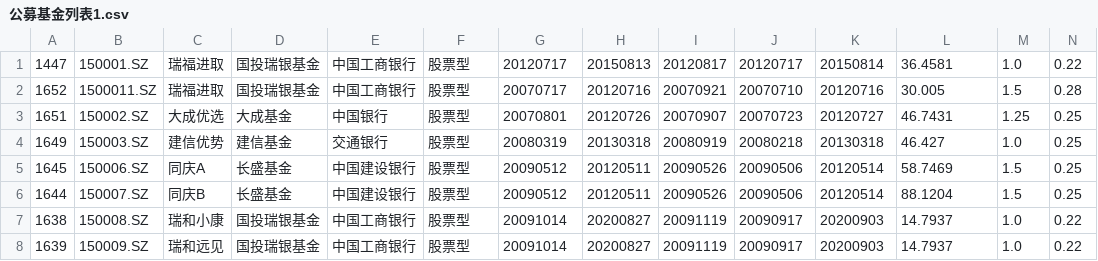
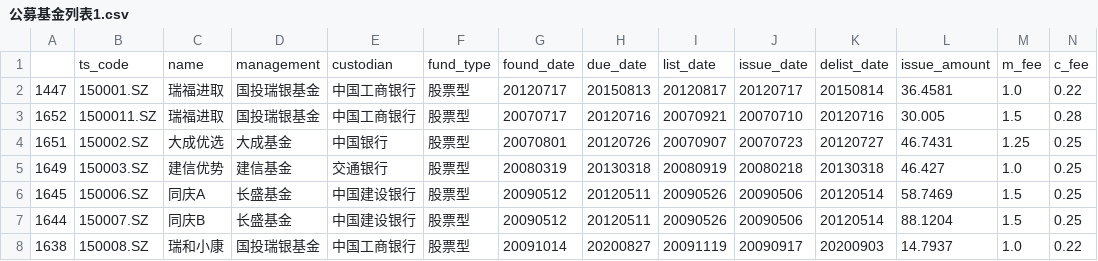
Before and after one commit to dlfkobe/why_stop_studying, a CSV file: tushare/fund/csv/公募基金列表1.csv, drawn as a sheet; only a part is shown; the shorter side is filled out with more unchanged rows; rows hold the shown columns only; the diff names each change by its address in the sheet, - before the commit and + after, or states it on an @@ line.

```diff
--- a/tushare/fund/csv/公募基金列表1.csv
+++ b/tushare/fund/csv/公募基金列表1.csv
+row 1:  | ts_code | name | management | custodian | fund_type | found_date | due_date | list_date | issue_date | delist_date | issue_amount | m_fee | c_fee
```
Also changed, not shown: tushare/cb/csv/可转债基本信息.csv, 2 other files.
